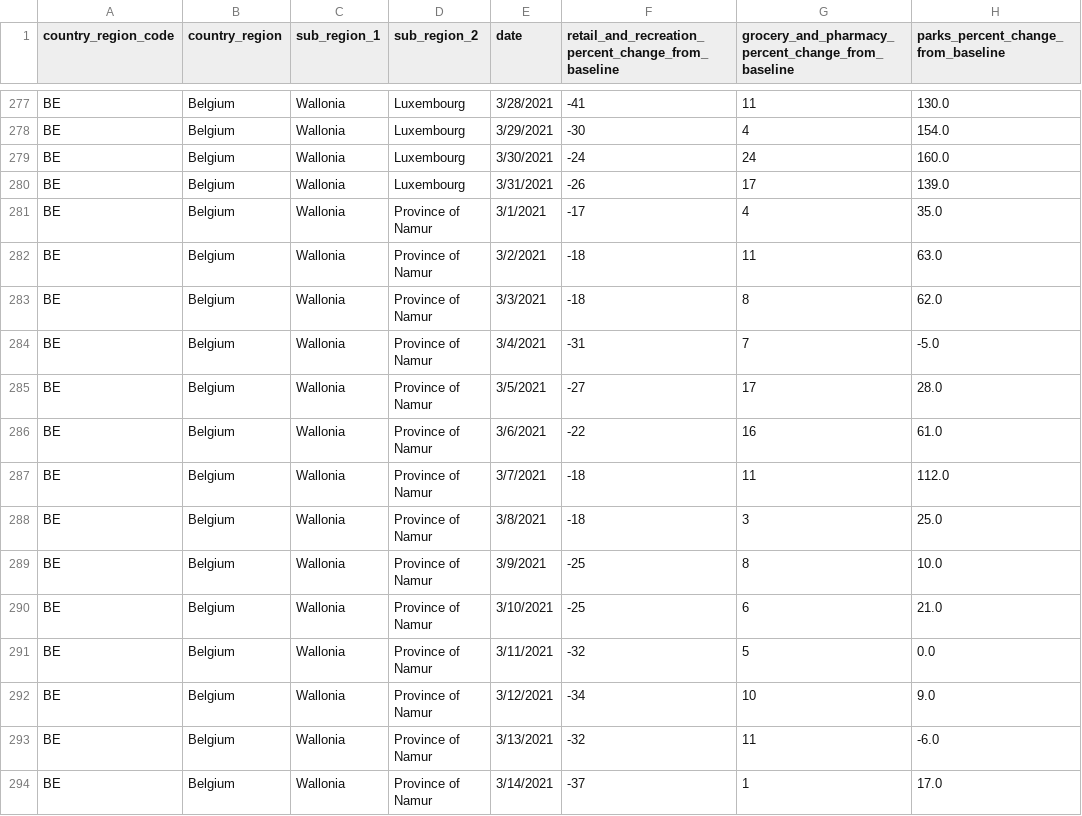
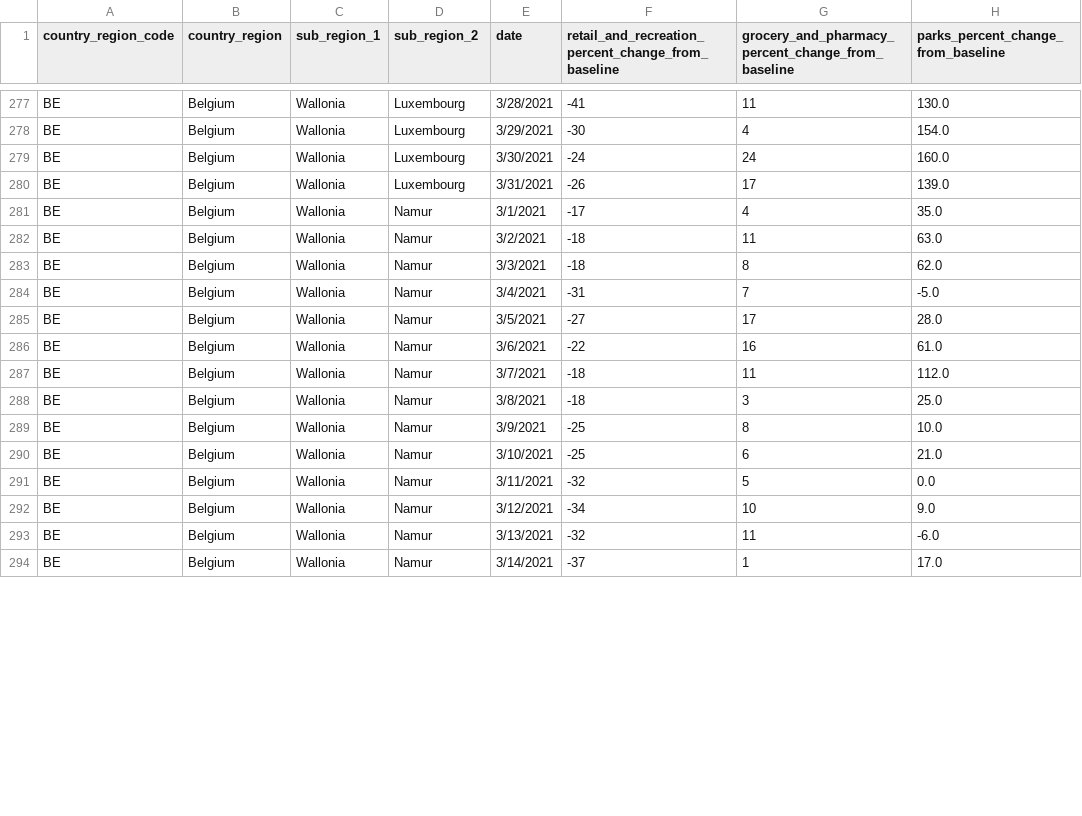
Before and after one commit to ThibaultMagnini/Kmeans-COVID-19-BelgianProvinces, a CSV file: Datasets/filtered_mobility_data.csv, drawn as a sheet; only a part is shown, gaps mark what is left out; the diff covers the shown part only; the diff names each change by its address in the sheet, - before the commit and + after, or states it on an @@ line.

```diff
--- a/Datasets/filtered_mobility_data.csv
+++ b/Datasets/filtered_mobility_data.csv
-D281:D294 (sub_region_2): Province of Namur
+D281:D294 (sub_region_2): Namur
```
Also changed, not shown: 165 edited cells elsewhere in this file, Datasets/output.csv, 3 other files.
